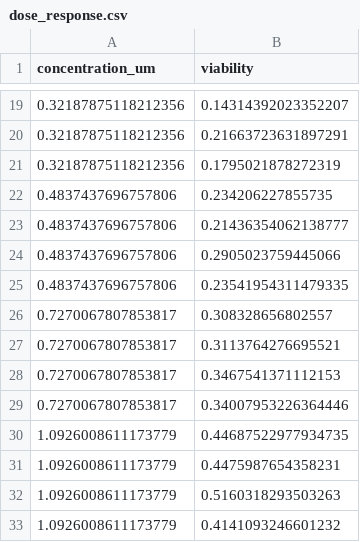
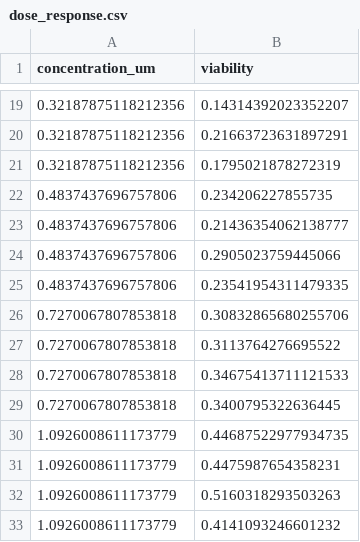
Before and after one commit to BKAmos/BKAmos.github.io, a CSV file: demos/scientific-predictive-dose-response/data/dose_response.csv, drawn as a sheet; only a part is shown, gaps mark what is left out.

```diff
--- a/demos/scientific-predictive-dose-response/data/dose_response.csv
+++ b/demos/scientific-predictive-dose-response/data/dose_response.csv
@@ -25,6 +25,6 @@ concentration_um,viability
 0.4837437696757806,0.23541954311479335
-0.7270067807853817,0.308328656802557
-0.7270067807853817,0.3113764276695521
-0.7270067807853817,0.3467541371112153
-0.7270067807853817,0.34007953226364446
+0.7270067807853818,0.30832865680255706
+0.7270067807853818,0.3113764276695522
+0.7270067807853818,0.34675413711121533
+0.7270067807853818,0.3400795322636445
 1.0926008611173779,0.44687522977934735
```
Also changed, not shown: demos/scientific-bioinformatics-de/outputs/de_results.csv, demos/scientific-generative-sequences/data/motif_pwm_long.csv, 41 other files.
